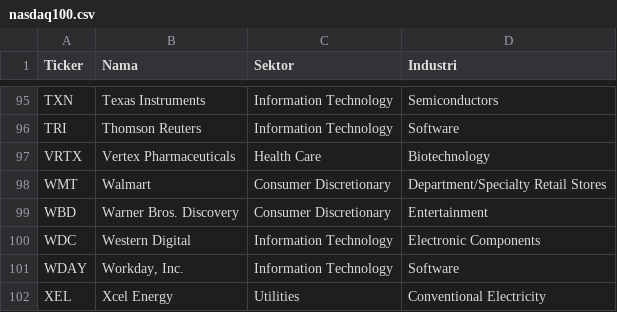
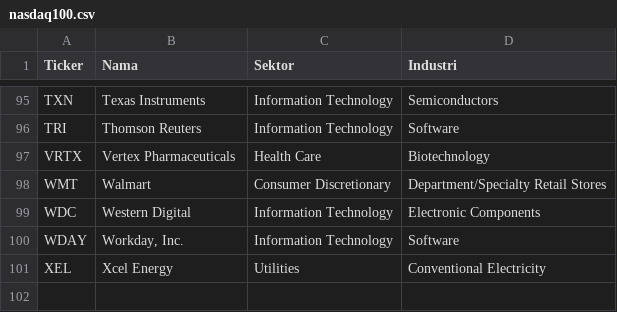
Before and after one commit to 2013tib-droid/US-MARKET, a CSV file: tickers/nasdaq100.csv, drawn as a sheet; only a part is shown, gaps mark what is left out.

```diff
--- a/tickers/nasdaq100.csv
+++ b/tickers/nasdaq100.csv
@@ -98,3 +98,2 @@ VRTX,Vertex Pharmaceuticals,Health Care,Biotechnology
 WMT,Walmart,Consumer Discretionary,Department/Specialty Retail Stores
-WBD,Warner Bros. Discovery,Consumer Discretionary,Entertainment
 WDC,Western Digital,Information Technology,Electronic Components
```
Also changed, not shown: hasil/quality.csv, hasil/semua.csv, 4 other files.
